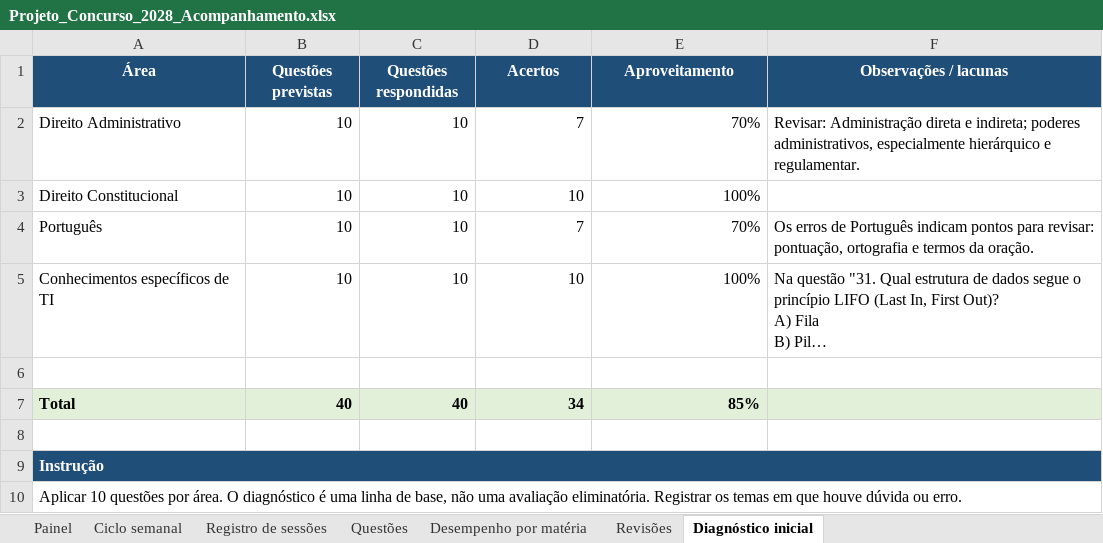
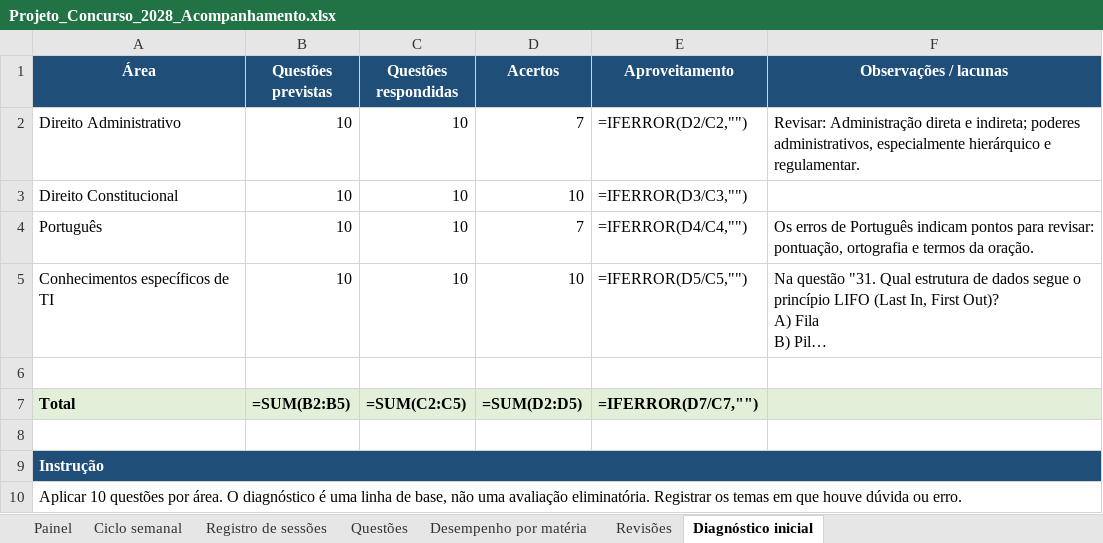
Before and after one commit to tarsovirgilio/study, an Excel workbook: Projeto_Concurso_2028_Acompanhamento.xlsx, sheet Diagnóstico inicial, drawn as a sheet; long unchanged cells end in …; values as stored, in another font and other column widths than the file's, no borders; formulas without a stored value are shown as written; the diff names each change by its address in the sheet, - before the commit and + after, or states it on an @@ line.

```diff
--- a/Projeto_Concurso_2028_Acompanhamento.xlsx (sheet Diagnóstico inicial)
+++ b/Projeto_Concurso_2028_Acompanhamento.xlsx (sheet Diagnóstico inicial)
-E2 (Aproveitamento): 70%
+E2 (Aproveitamento): =IFERROR(D2/C2,"")
-E3 (Aproveitamento): 100%
+E3 (Aproveitamento): =IFERROR(D3/C3,"")
-E4 (Aproveitamento): 70%
+E4 (Aproveitamento): =IFERROR(D4/C4,"")
-E5 (Aproveitamento): 100%
+E5 (Aproveitamento): =IFERROR(D5/C5,"")
-B7 (Questões previstas): 40
+B7 (Questões previstas): =SUM(B2:B5)
-C7 (Questões respondidas): 40
+C7 (Questões respondidas): =SUM(C2:C5)
-D7 (Acertos): 34
+D7 (Acertos): =SUM(D2:D5)
-E7 (Aproveitamento): 85%
+E7 (Aproveitamento): =IFERROR(D7/C7,"")
```
Also changed, not shown: sheet Questões, sheet Registro de sessões, sheet Desempenho por matéria, sheet Painel, sheet Ciclo semanal, 3 other files.
